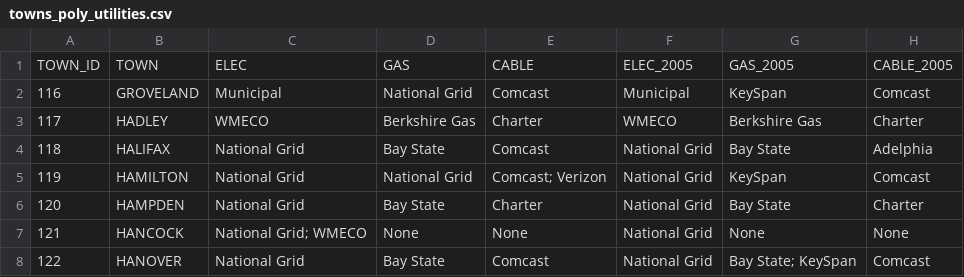
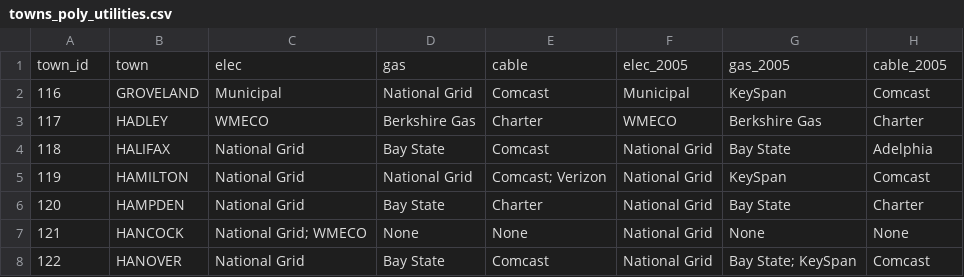
Before and after one commit to CTPSSTAFF/d3-map-symbology-transition, a CSV file: DATA/towns_poly_utilities.csv, drawn as a sheet; only a part is shown; removed rows and columns are numbered as before the commit, all else as after; the diff names each change by its address in the sheet, - before the commit and + after, or states it on an @@ line.

Commit message:
Column names are now in lower case.

```diff
--- a/DATA/towns_poly_utilities.csv
+++ b/DATA/towns_poly_utilities.csv
-row 1: TOWN_ID | TOWN | ELEC | GAS | CABLE | ELEC_2005 | GAS_2005 | CABLE_2005
+row 1: town_id | town | elec | gas | cable | elec_2005 | gas_2005 | cable_2005
```
Also changed, not shown: 1 other file.
